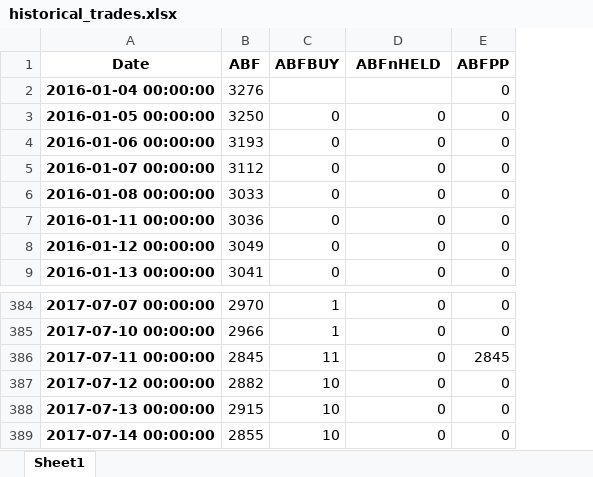
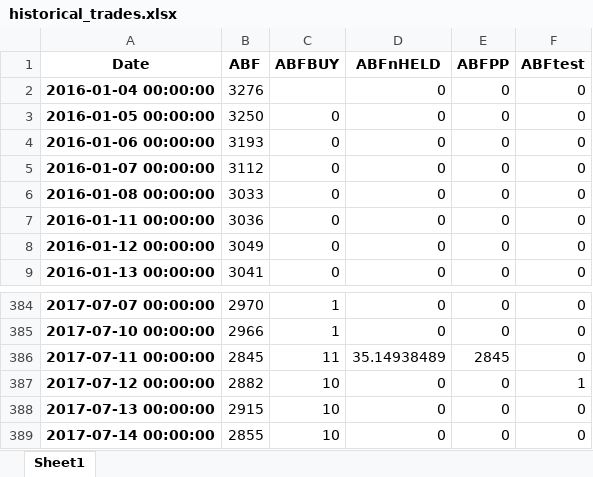
Before and after one commit to nzd31155/dev, an Excel workbook: historical_trades.xlsx, sheet Sheet1, drawn as a sheet; only a part is shown, gaps mark what is left out; values as stored, in another font and other column widths than the file's, no borders; the diff names each change by its address in the sheet, - before the commit and + after, or states it on an @@ line.

```diff
--- a/historical_trades.xlsx (sheet Sheet1)
+++ b/historical_trades.xlsx (sheet Sheet1)
+column F (ABFtest), rows 2-9: all 0; rows 384-389: 0 | 0 | 0 | 1 | 0 | 0
-D2 (ABFnHELD): (empty)
+D2 (ABFnHELD): 0
-D386 (ABFnHELD): 0
+D386 (ABFnHELD): 35.14938489
```
Also changed, not shown: 1 other file.
